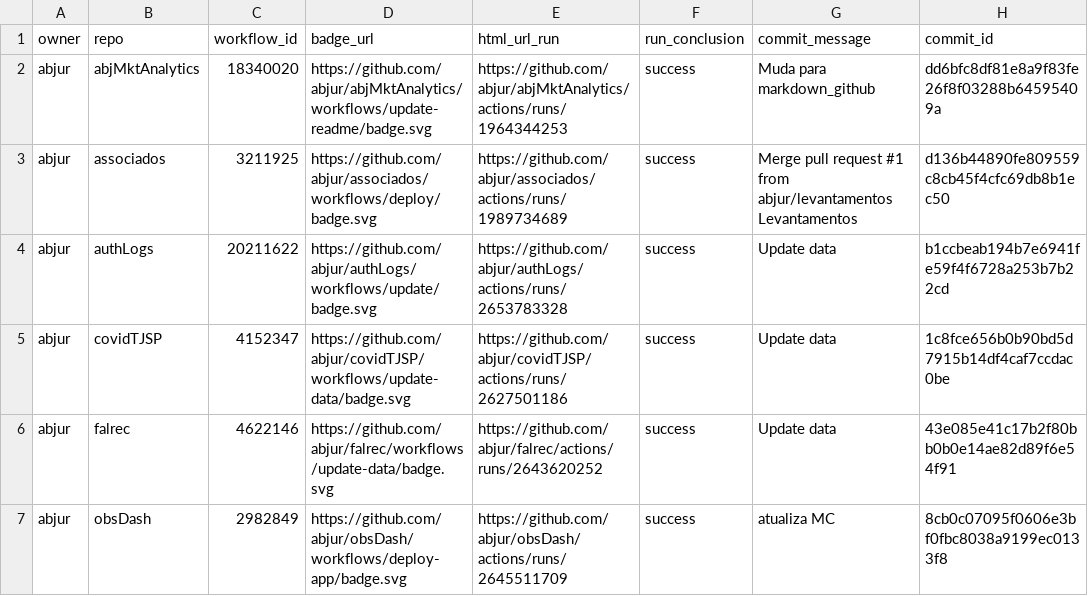
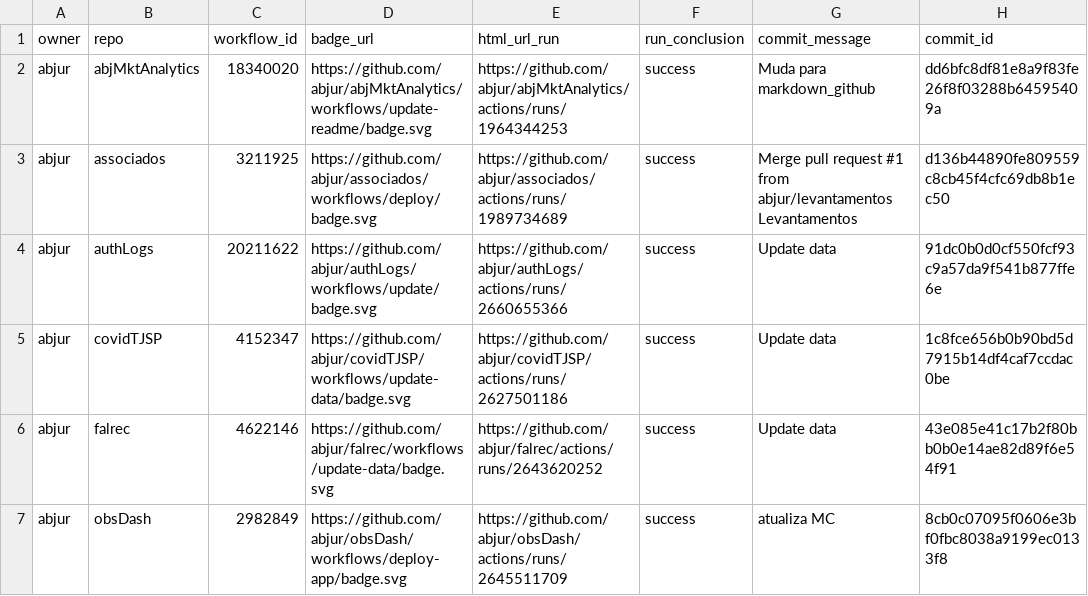
Before and after one commit to abjur/abjStatus, a CSV file: repos.csv, drawn as a sheet; only a part is shown; the diff names each change by its address in the sheet, - before the commit and + after, or states it on an @@ line.

```diff
--- a/repos.csv
+++ b/repos.csv
-E4 (html_url_run): https://github.com/abjur/authLogs/actions/runs/2653783328
+E4 (html_url_run): https://github.com/abjur/authLogs/actions/runs/2660655366
-H4 (commit_id): b1ccbeab194b7e6941fe59f4f6728a253b7b22cd
+H4 (commit_id): 91dc0b0d0cf550fcf93c9a57da9f541b877ffe6e
```
Also changed, not shown: 1 other file.
